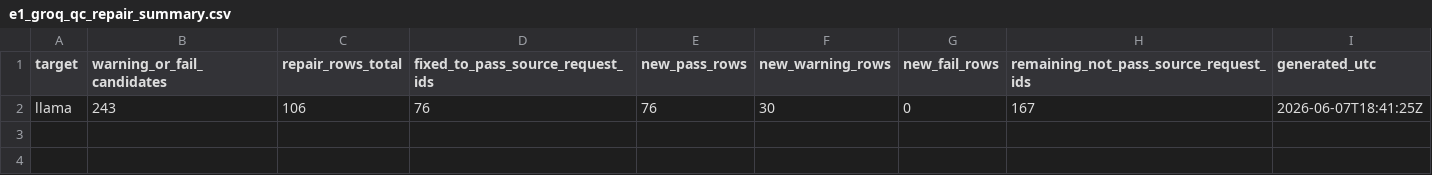
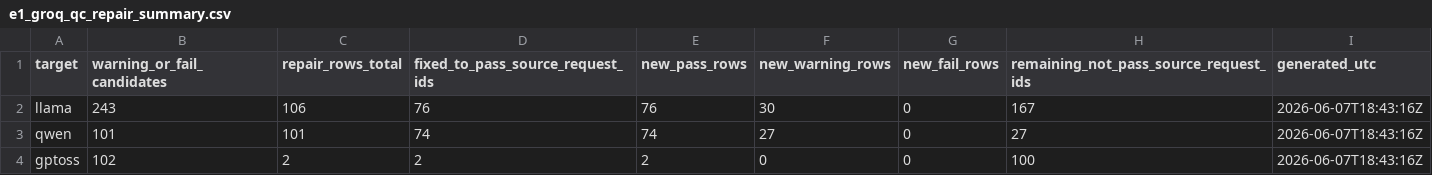
Before and after one commit to MuhammadTahaBinZaeem/Separability-Loss-in-LLM-Rewritten, a CSV file: metadata/e1_groq_qc_repair_summary.csv, drawn as a sheet.

Commit message:
Fix E1 Groq QC repair summary aggregation

```diff
--- a/metadata/e1_groq_qc_repair_summary.csv
+++ b/metadata/e1_groq_qc_repair_summary.csv
@@ -1,2 +1,4 @@
 target,warning_or_fail_candidates,repair_rows_total,fixed_to_pass_source_request_ids,new_pass_rows,new_warning_rows,new_fail_rows,remaining_not_pass_source_request_ids,generated_utc
-llama,243,106,76,76,30,0,167,2026-06-07T18:41:25Z
+llama,243,106,76,76,30,0,167,2026-06-07T18:43:16Z
+qwen,101,101,74,74,27,0,27,2026-06-07T18:43:16Z
+gptoss,102,2,2,2,0,0,100,2026-06-07T18:43:16Z
```
Also changed, not shown: 5 other files.
